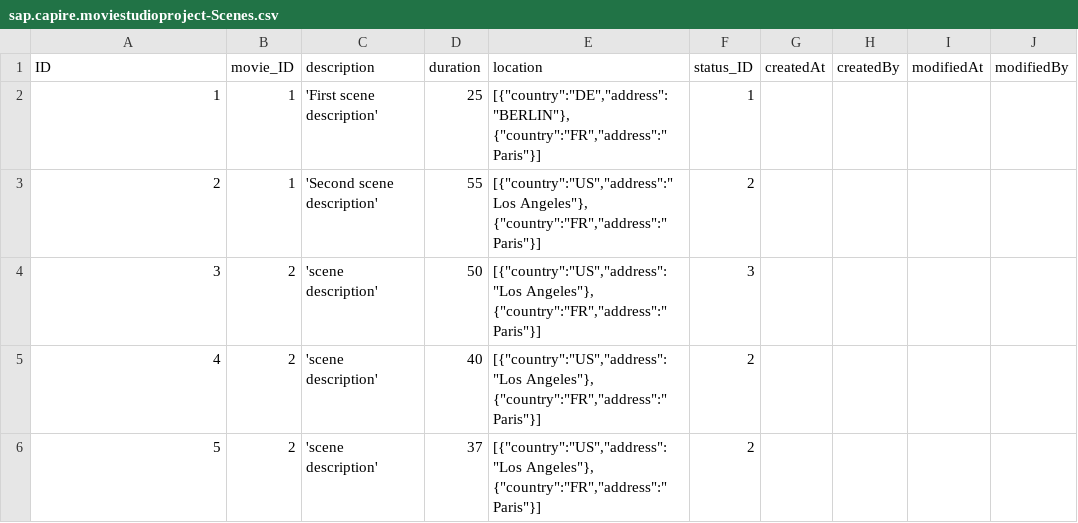
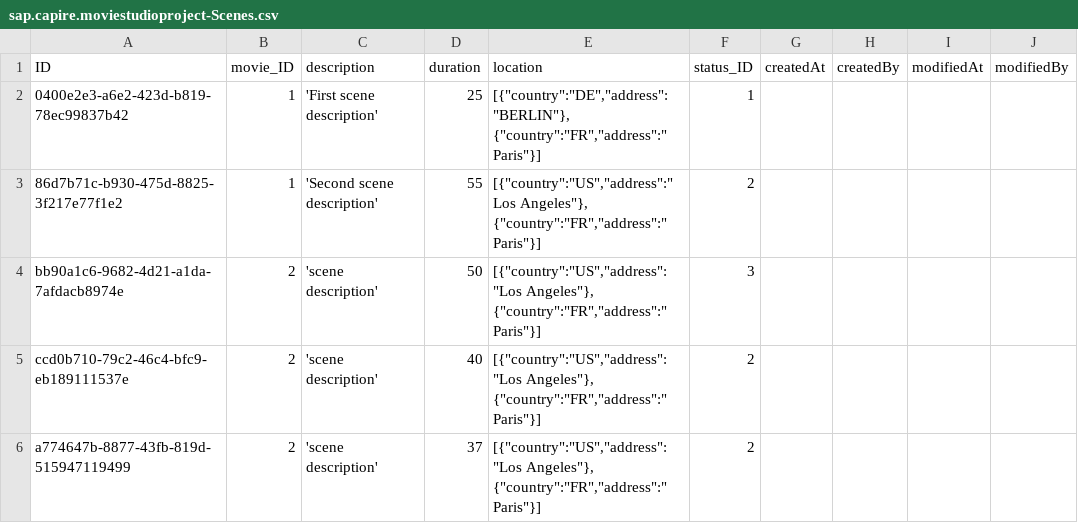
Before and after one commit to DYN-IT-EDU/d.korobkina-i.sobolev_movie-studio, a CSV file: db/data/sap.capire.moviestudioproject-Scenes.csv, drawn as a sheet.

```diff
--- a/db/data/sap.capire.moviestudioproject-Scenes.csv
+++ b/db/data/sap.capire.moviestudioproject-Scenes.csv
@@ -1,6 +1,6 @@
 ID,movie_ID,description,duration,location,status_ID,createdAt,createdBy,modifiedAt,modifiedBy
-1,1,'First scene description',25,"[{""country"":""DE"",""address"":""BERLIN""}, {""country"":""FR"",""address"":"" Paris""}]",1
-2,1,'Second scene description',55,"[{""country"":""US"",""address"":"" Los Angeles""}, {""country"":""FR"",""address"":"" Paris""}]",2
-3,2,'scene description',50,"[{""country"":""US"",""address"":""Los Angeles""}, {""country"":""FR"",""address"":"" Paris""}]",3
-4,2,'scene description',40,"[{""country"":""US"",""address"":""Los Angeles""}, {""country"":""FR"",""address"":"" Paris""}]",2
-5,2,'scene description',37,"[{""country"":""US"",""address"":""Los Angeles""}, {""country"":""FR"",""address"":"" Paris""}]",2
+0400e2e3-a6e2-423d-b819-78ec99837b42,1,'First scene description',25,"[{""country"":""DE"",""address"":""BERLIN""}, {""country"":""FR"",""address"":"" Paris""}]",1
+86d7b71c-b930-475d-8825-3f217e77f1e2,1,'Second scene description',55,"[{""country"":""US"",""address"":"" Los Angeles""}, {""country"":""FR"",""address"":"" Paris""}]",2
+bb90a1c6-9682-4d21-a1da-7afdacb8974e,2,'scene description',50,"[{""country"":""US"",""address"":""Los Angeles""}, {""country"":""FR"",""address"":"" Paris""}]",3
+ccd0b710-79c2-46c4-bfc9-eb189111537e,2,'scene description',40,"[{""country"":""US"",""address"":""Los Angeles""}, {""country"":""FR"",""address"":"" Paris""}]",2
+a774647b-8877-43fb-819d-515947119499,2,'scene description',37,"[{""country"":""US"",""address"":""Los Angeles""}, {""country"":""FR"",""address"":"" Paris""}]",2
```
Also changed, not shown: db/data/sap.capire.moviestudioproject-ExpenseCategories.csv, db/data/sap.capire.moviestudioproject-Movies.csv, 13 other files.
